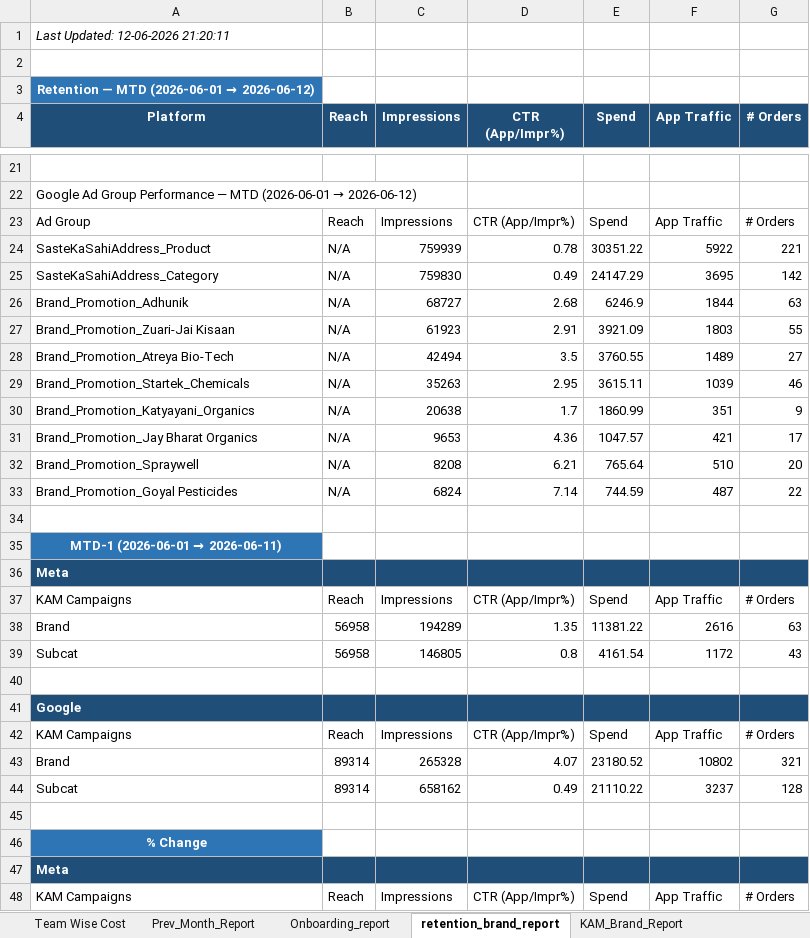
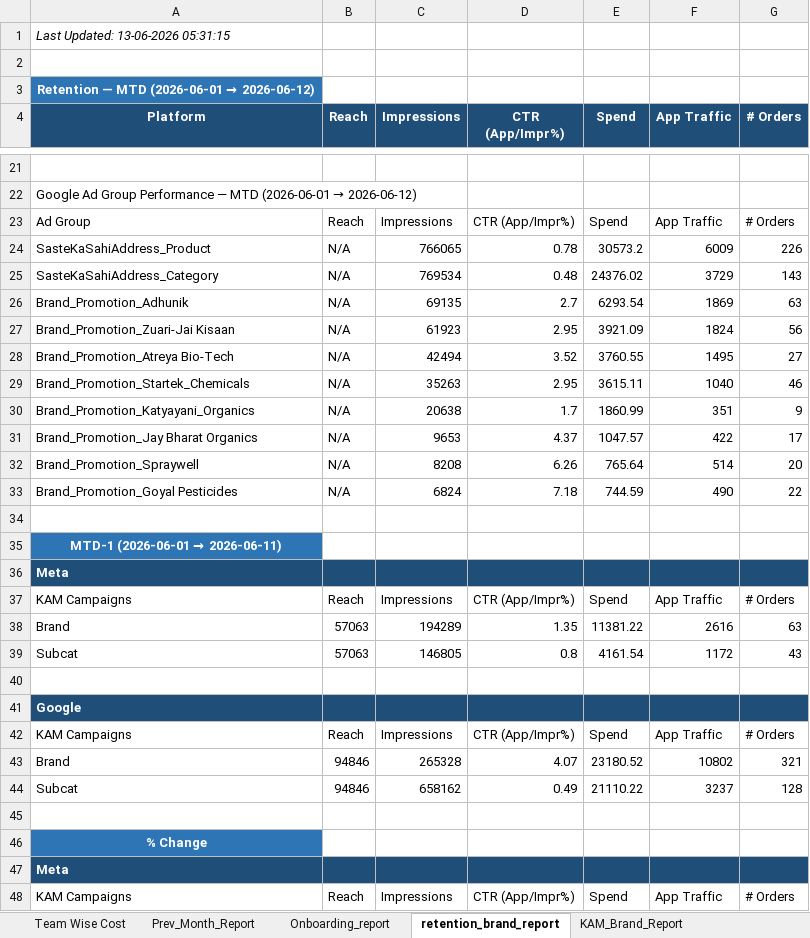
Before and after one commit to ankitbk-gm/auto_ads_report_bot, an Excel workbook: reports/Team Wise Cost.xlsx, sheet retention_brand_report, drawn as a sheet; only a part is shown, gaps mark what is left out; values as stored, in another font and other column widths than the file's, no borders; removed rows and columns are numbered as before the commit, all else as after; the diff covers the shown part only; the diff names each change by its address in the sheet, - before the commit and + after, or states it on an @@ line.

```diff
--- a/reports/Team Wise Cost.xlsx (sheet retention_brand_report)
+++ b/reports/Team Wise Cost.xlsx (sheet retention_brand_report)
-A1 (Platform): Last Updated: 12-06-2026 21:20:11
+A1 (Platform): Last Updated: 13-06-2026 05:31:15
-C24 (Impressions): 759939
+C24 (Impressions): 766065
-E24 (Spend): 30351.22
+E24 (Spend): 30573.2
-F24 (App Traffic): 5922
+F24 (App Traffic): 6009
-G24 (# Orders): 221
+G24 (# Orders): 226
-row 25: SasteKaSahiAddress_Category | N/A | 759830 | 0.49 | 24147.29 | 3695 | 142
+row 25: SasteKaSahiAddress_Category | N/A | 769534 | 0.48 | 24376.02 | 3729 | 143
-C26 (Impressions): 68727
+C26 (Impressions): 69135
-D26 (CTR (App/Impr%)): 2.68
+D26 (CTR (App/Impr%)): 2.7
-E26 (Spend): 6246.9
+E26 (Spend): 6293.54
-F26 (App Traffic): 1844
+F26 (App Traffic): 1869
-D27 (CTR (App/Impr%)): 2.91
+D27 (CTR (App/Impr%)): 2.95
-F27 (App Traffic): 1803
+F27 (App Traffic): 1824
-G27 (# Orders): 55
+G27 (# Orders): 56
-D28 (CTR (App/Impr%)): 3.5
+D28 (CTR (App/Impr%)): 3.52
-F28 (App Traffic): 1489
+F28 (App Traffic): 1495
-F29 (App Traffic): 1039
+F29 (App Traffic): 1040
-D31 (CTR (App/Impr%)): 4.36
+D31 (CTR (App/Impr%)): 4.37
-F31 (App Traffic): 421
+F31 (App Traffic): 422
-D32 (CTR (App/Impr%)): 6.21
+D32 (CTR (App/Impr%)): 6.26
-F32 (App Traffic): 510
+F32 (App Traffic): 514
-D33 (CTR (App/Impr%)): 7.14
+D33 (CTR (App/Impr%)): 7.18
-F33 (App Traffic): 487
+F33 (App Traffic): 490
-B38:B39 (Reach): 56958
+B38:B39 (Reach): 57063
-B43:B44 (Reach): 89314
+B43:B44 (Reach): 94846
```
Also changed, not shown: 4 added rows, 4 removed rows and 14 edited cells elsewhere in this sheet, sheet Webengage_Analysis, sheet Onboarding_report, sheet KAM_Brand_Report, sheet Inapp_Subcat_Report, sheet Team Wise Cost, sheet Inapp_Sale_Report.
